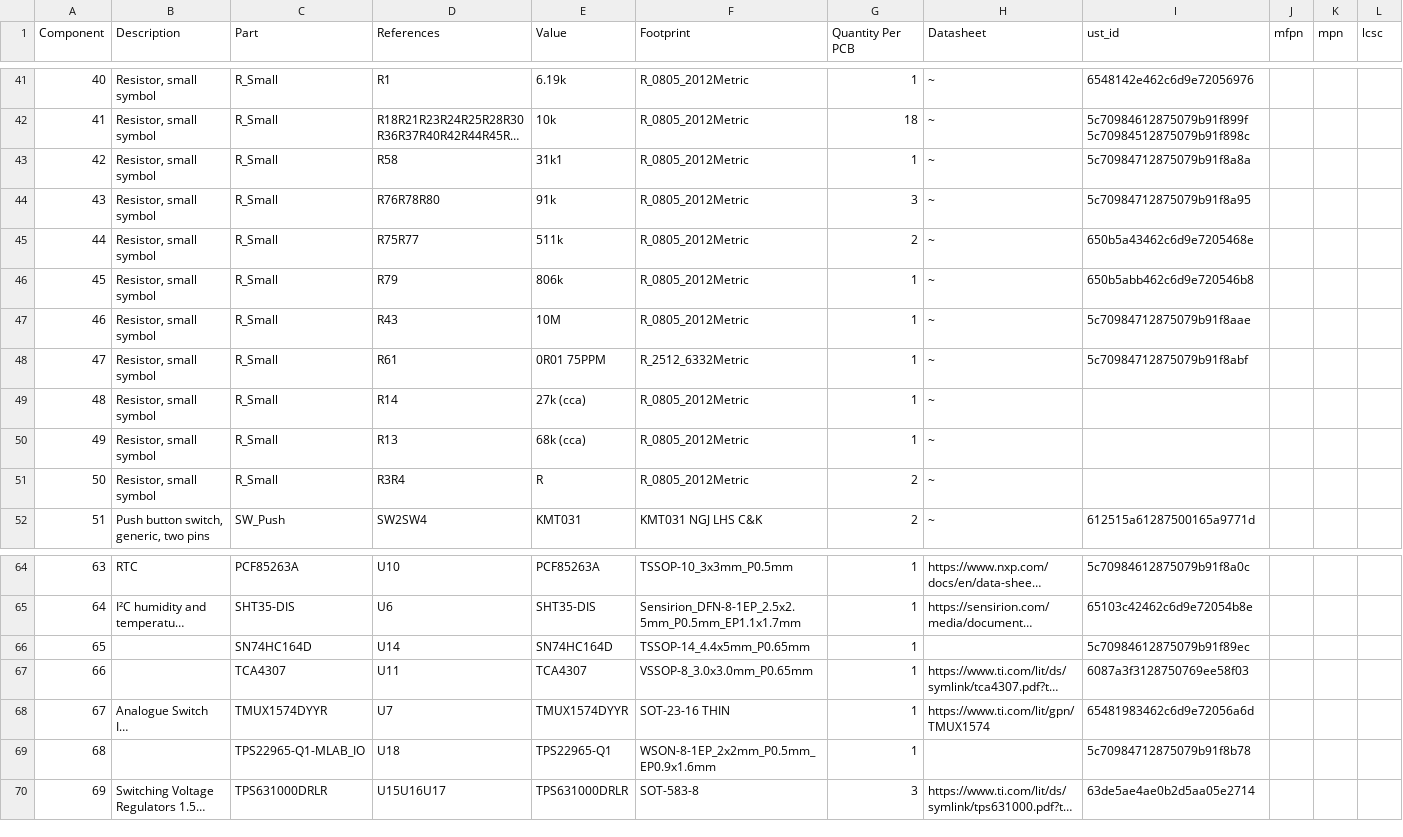
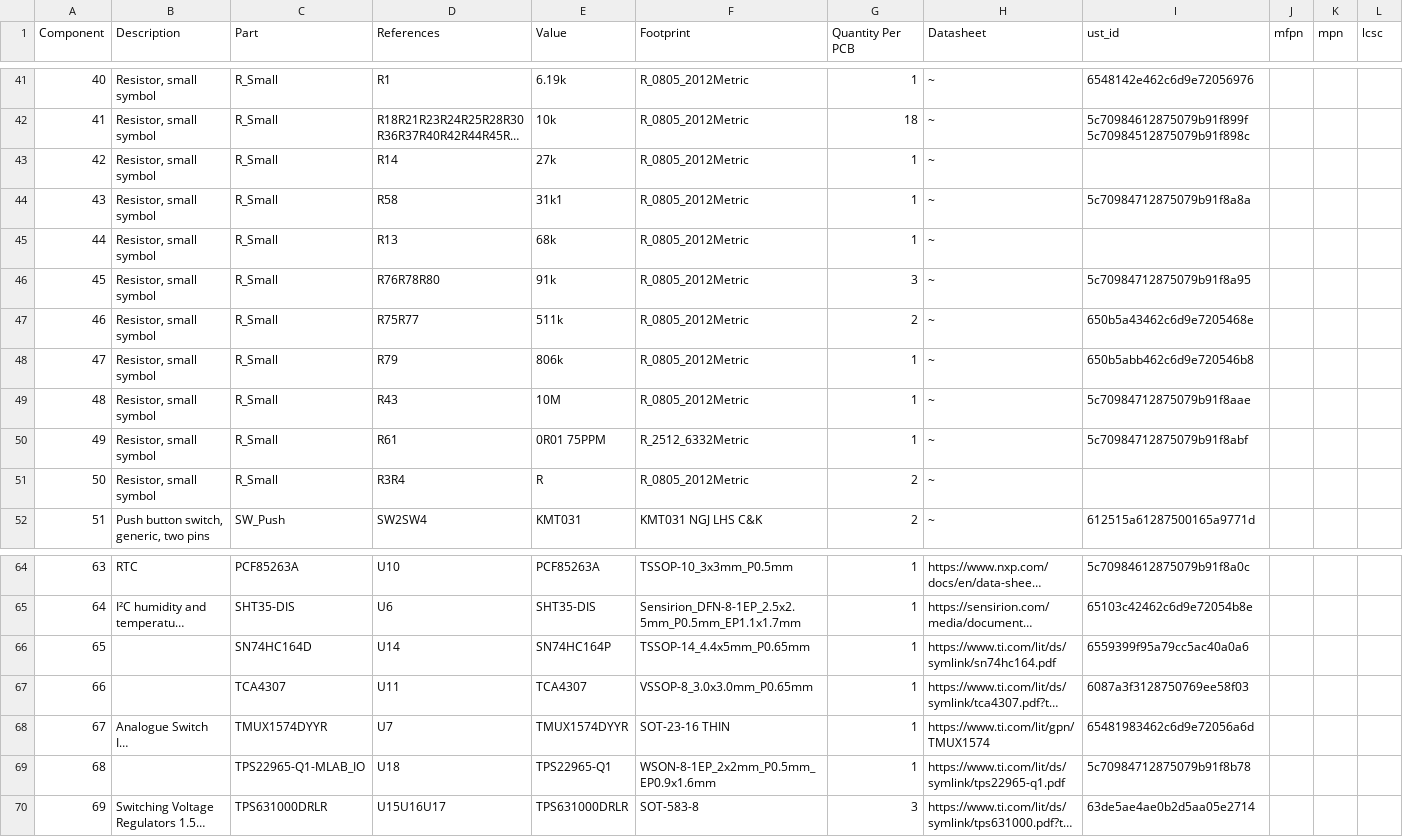
Before and after one commit to mlab-modules/BATDATUNIT01, a CSV file: hw/cam_profi/assembly/BATDATUNIT01-bom_nogroup.csv, drawn as a sheet; only a part is shown, gaps mark what is left out; long unchanged cells end in …; removed rows and columns are numbered as before the commit, all else as after; rows hold the shown columns only; the diff names each change by its address in the sheet, - before the commit and + after, or states it on an @@ line.

```diff
--- a/hw/cam_profi/assembly/BATDATUNIT01-bom_nogroup.csv
+++ b/hw/cam_profi/assembly/BATDATUNIT01-bom_nogroup.csv
+row 43: 42 | Resistor, small symbol | R_Small | R14 | 27k | R_0805_2012Metric | 1 | ~
@@ column A (Component) renumbered between rows 44 and 50 @@
+row 45: 44 | Resistor, small symbol | R_Small | R13 | 68k | R_0805_2012Metric | 1 | ~
-row 49: 48 | Resistor, small symbol | R_Small | R14 | 27k (cca) | R_0805_2012Metric | 1 | ~
-row 50: 49 | Resistor, small symbol | R_Small | R13 | 68k (cca) | R_0805_2012Metric | 1 | ~
-E66 (Value): SN74HC164D
+E66 (Value): SN74HC164P
-H66 (Datasheet): (empty)
+H66 (Datasheet): https://www.ti.com/lit/ds/symlink/sn74hc164.pdf
-I66 (ust_id): 5c70984612875079b91f89ec
+I66 (ust_id): 6559399f95a79cc5ac40a0a6
-H69 (Datasheet): (empty)
+H69 (Datasheet): https://www.ti.com/lit/ds/symlink/tps22965-q1.pdf
```
Also changed, not shown: hw/cam_profi/assembly/BATDATUNIT01-bom.csv, 25 other files.
